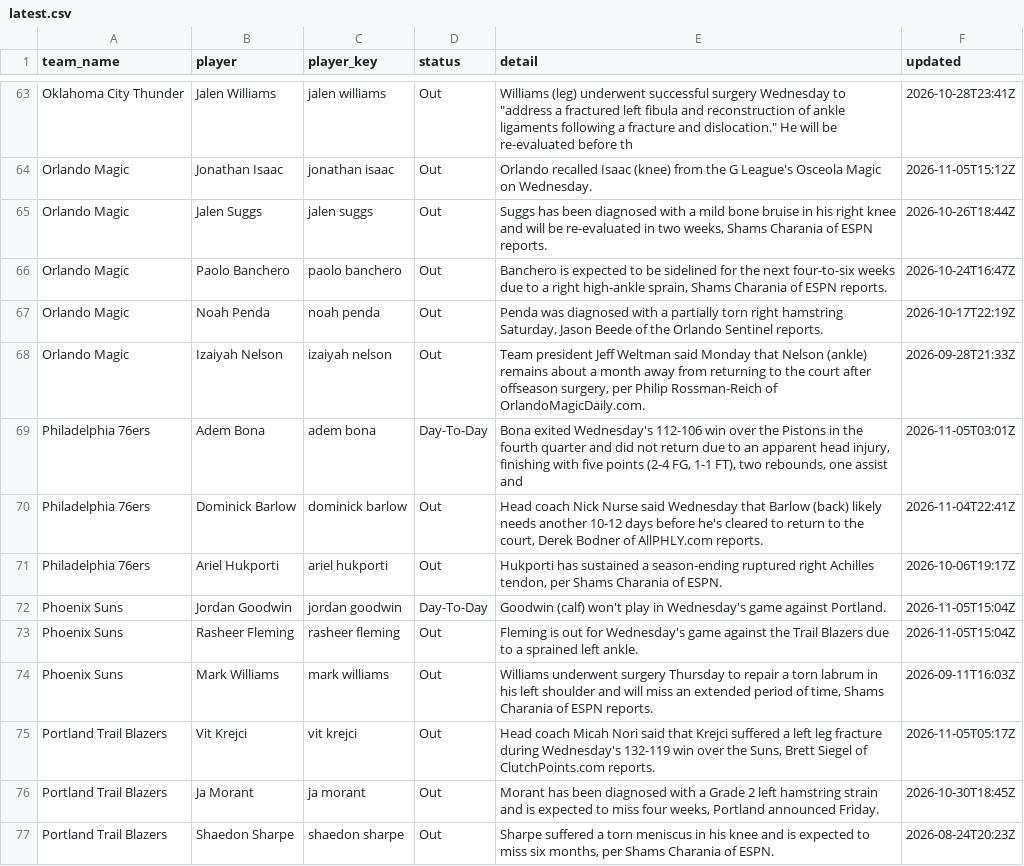
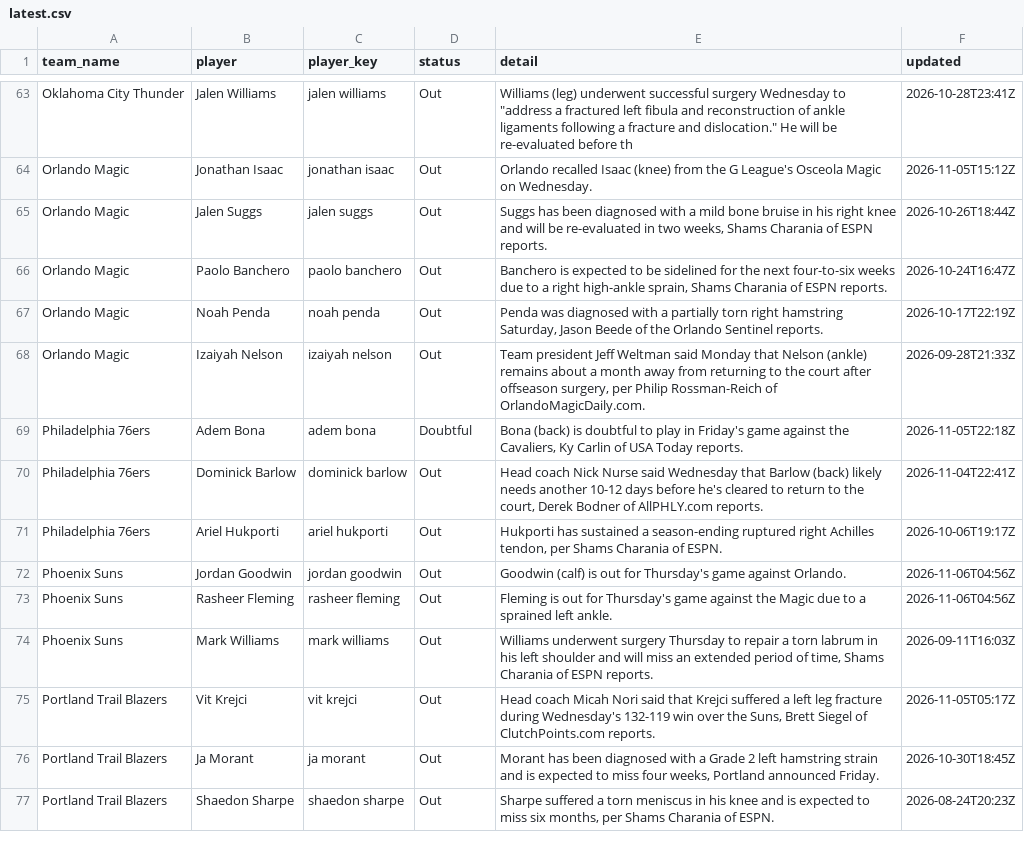
Before and after one commit to darcyedmiston/nba-odds, a CSV file: data/injuries/latest.csv, drawn as a sheet; only a part is shown, gaps mark what is left out; the diff covers the shown part only.

```diff
--- a/data/injuries/latest.csv
+++ b/data/injuries/latest.csv
@@ -68,7 +68,7 @@ Orlando Magic,Noah Penda,noah penda,Out,"Penda was diagnosed with a partially to
 Orlando Magic,Izaiyah Nelson,izaiyah nelson,Out,"Team president Jeff Weltman said Monday that Nelson (ankle) remains about a month away from returning to the court after offseason surgery, per Philip Rossman-Reich of OrlandoMagicDaily.com.",2026-09-28T21:33Z
-Philadelphia 76ers,Adem Bona,adem bona,Day-To-Day,"Bona exited Wednesday's 112-106 win over the Pistons in the fourth quarter and did not return due to an apparent head injury, finishing with five points (2-4 FG, 1-1 FT), two rebounds, one assist and ",2026-11-05T03:01Z
+Philadelphia 76ers,Adem Bona,adem bona,Doubtful,"Bona (back) is doubtful to play in Friday's game against the Cavaliers, Ky Carlin of USA Today reports.",2026-11-05T22:18Z
 Philadelphia 76ers,Dominick Barlow,dominick barlow,Out,"Head coach Nick Nurse said Wednesday that Barlow (back) likely needs another 10-12 days before he's cleared to return to the court, Derek Bodner of AllPHLY.com reports.",2026-11-04T22:41Z
 Philadelphia 76ers,Ariel Hukporti,ariel hukporti,Out,"Hukporti has sustained a season-ending ruptured right Achilles tendon, per Shams Charania of ESPN.",2026-10-06T19:17Z
-Phoenix Suns,Jordan Goodwin,jordan goodwin,Day-To-Day,Goodwin (calf) won't play in Wednesday's game against Portland.,2026-11-05T15:04Z
-Phoenix Suns,Rasheer Fleming,rasheer fleming,Out,Fleming is out for Wednesday's game against the Trail Blazers due to a sprained left ankle.,2026-11-05T15:04Z
+Phoenix Suns,Jordan Goodwin,jordan goodwin,Out,Goodwin (calf) is out for Thursday's game against Orlando.,2026-11-06T04:56Z
+Phoenix Suns,Rasheer Fleming,rasheer fleming,Out,Fleming is out for Thursday's game against the Magic due to a sprained left ankle.,2026-11-06T04:56Z
 Phoenix Suns,Mark Williams,mark williams,Out,"Williams underwent surgery Thursday to repair a torn labrum in his left shoulder and will miss an extended period of time, Shams Charania of ESPN reports.",2026-09-11T16:03Z
```
Also changed, not shown: 13 added rows, 9 removed rows and 38 edited cells elsewhere in this file, 11 other files.
